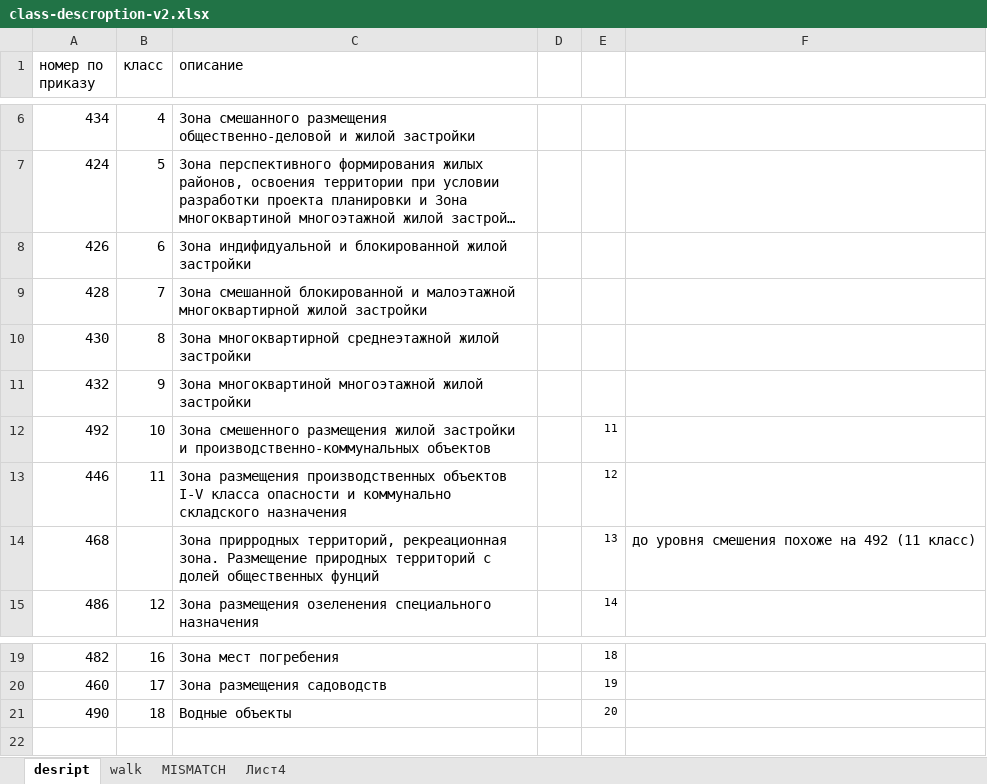
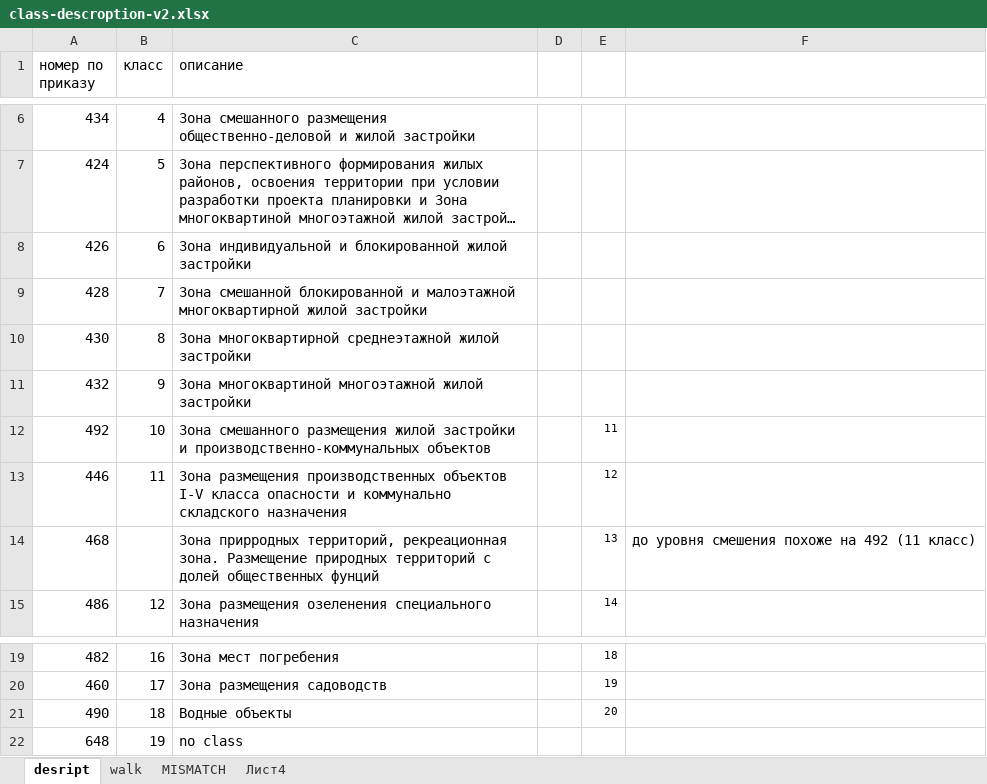
Before and after one commit to SokoloiD/GeoCoordML, an Excel workbook: online_inference/data/interim/class-descroption-v2.xlsx, sheet desript, drawn as a sheet; only a part is shown, gaps mark what is left out; long unchanged cells end in …; values as stored, in another font and other column widths than the file's, no borders; the diff names each change by its address in the sheet, - before the commit and + after, or states it on an @@ line.

```diff
--- a/online_inference/data/interim/class-descroption-v2.xlsx (sheet desript)
+++ b/online_inference/data/interim/class-descroption-v2.xlsx (sheet desript)
-C8 (описание): Зона индифидуальной и блокированной…
+C8 (описание): Зона индивидуальной и блокированной…
-C12 (описание): Зона смешенного размещения жилой…
+C12 (описание): Зона смешанного размещения жилой…
+row 22: 648 | 19 | no class
```
Also changed, not shown: sheet walk, 16 other files.
